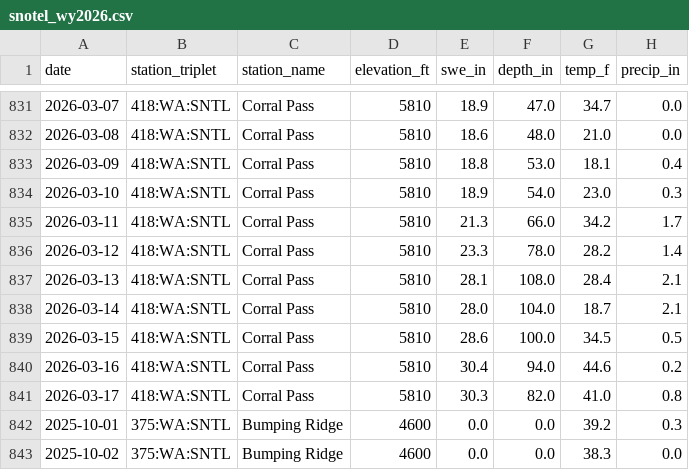
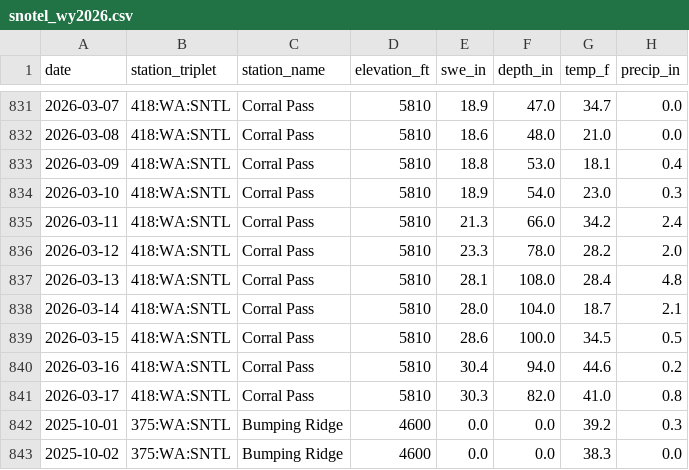
Before and after one commit to bdgroves/rainier-snowpack, a CSV file: data/processed/snotel_wy2026.csv, drawn as a sheet; only a part is shown, gaps mark what is left out.

```diff
--- a/data/processed/snotel_wy2026.csv
+++ b/data/processed/snotel_wy2026.csv
@@ -834,5 +834,5 @@ date,station_triplet,station_name,elevation_ft,swe_in,depth_in,temp_f,precip_in
 2026-03-10,418:WA:SNTL,Corral Pass,5810,18.9,54.0,23.0,0.3
-2026-03-11,418:WA:SNTL,Corral Pass,5810,21.3,66.0,34.2,1.7
-2026-03-12,418:WA:SNTL,Corral Pass,5810,23.3,78.0,28.2,1.4
-2026-03-13,418:WA:SNTL,Corral Pass,5810,28.1,108.0,28.4,2.1
+2026-03-11,418:WA:SNTL,Corral Pass,5810,21.3,66.0,34.2,2.4
+2026-03-12,418:WA:SNTL,Corral Pass,5810,23.3,78.0,28.2,2.0
+2026-03-13,418:WA:SNTL,Corral Pass,5810,28.1,108.0,28.4,4.8
 2026-03-14,418:WA:SNTL,Corral Pass,5810,28.0,104.0,18.7,2.1
```
Also changed, not shown: data/processed/hourly_temps.csv, 2 other files.
